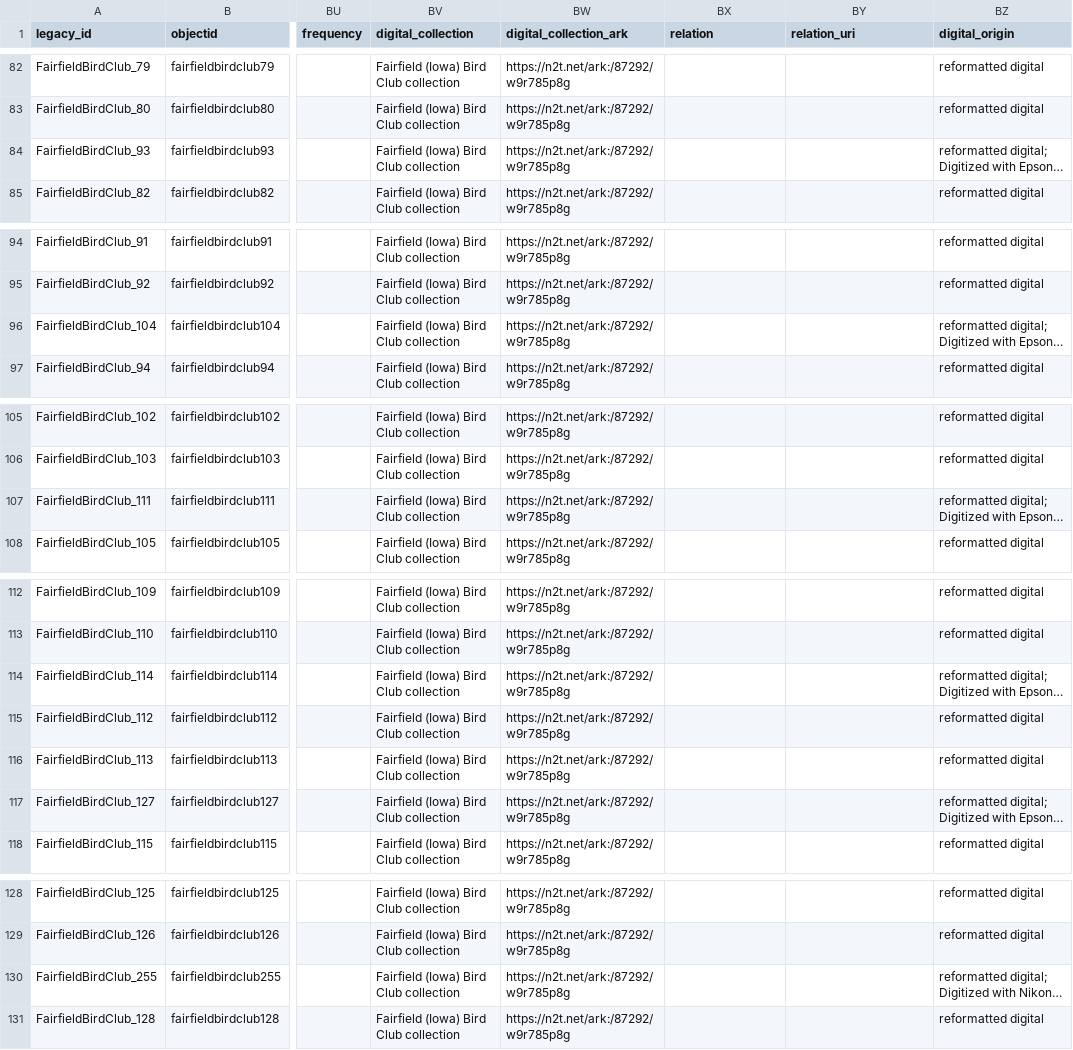
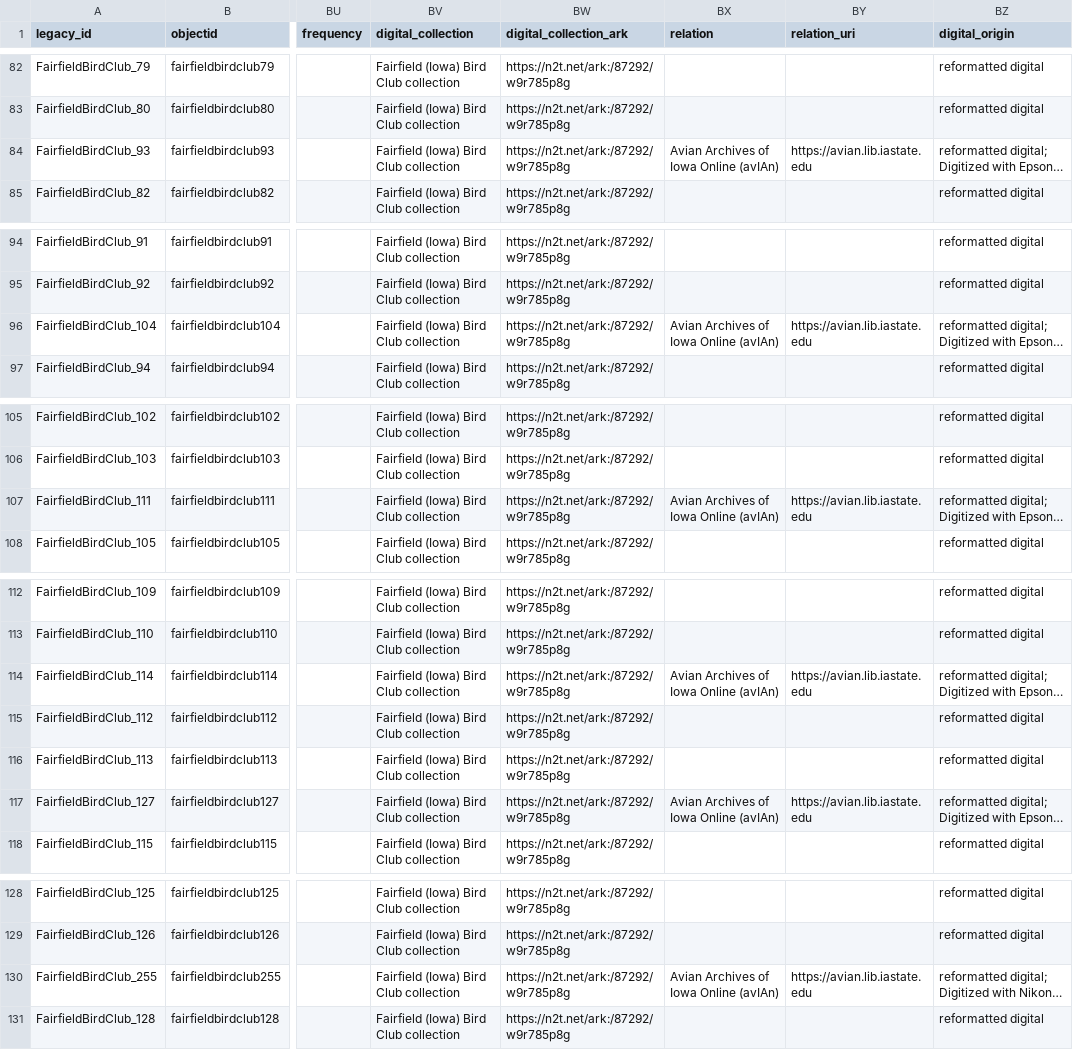
Before and after one commit to isu-digital/digital-collections-template, a CSV file: _data/fairfieldbirdclub-iiif.csv, drawn as a sheet; only a part is shown, gaps mark what is left out; long unchanged cells end in …; the diff covers the shown part only; the diff names each change by its address in the sheet, - before the commit and + after, or states it on an @@ line.

```diff
--- a/_data/fairfieldbirdclub-iiif.csv
+++ b/_data/fairfieldbirdclub-iiif.csv
-BX84 (relation): (empty)
+BX84 (relation): Avian Archives of Iowa Online (avIAn)
-BY84 (relation_uri): (empty)
+BY84 (relation_uri): https://avian.lib.iastate.edu
-BX96 (relation): (empty)
+BX96 (relation): Avian Archives of Iowa Online (avIAn)
-BY96 (relation_uri): (empty)
+BY96 (relation_uri): https://avian.lib.iastate.edu
-BX107 (relation): (empty)
+BX107 (relation): Avian Archives of Iowa Online (avIAn)
-BY107 (relation_uri): (empty)
+BY107 (relation_uri): https://avian.lib.iastate.edu
-BX114 (relation): (empty)
+BX114 (relation): Avian Archives of Iowa Online (avIAn)
-BY114 (relation_uri): (empty)
+BY114 (relation_uri): https://avian.lib.iastate.edu
-BX117 (relation): (empty)
+BX117 (relation): Avian Archives of Iowa Online (avIAn)
-BY117 (relation_uri): (empty)
+BY117 (relation_uri): https://avian.lib.iastate.edu
-BX130 (relation): (empty)
+BX130 (relation): Avian Archives of Iowa Online (avIAn)
-BY130 (relation_uri): (empty)
+BY130 (relation_uri): https://avian.lib.iastate.edu
```
Also changed, not shown: 20 edited cells elsewhere in this file, _data/fairfieldbirdclub.csv.
